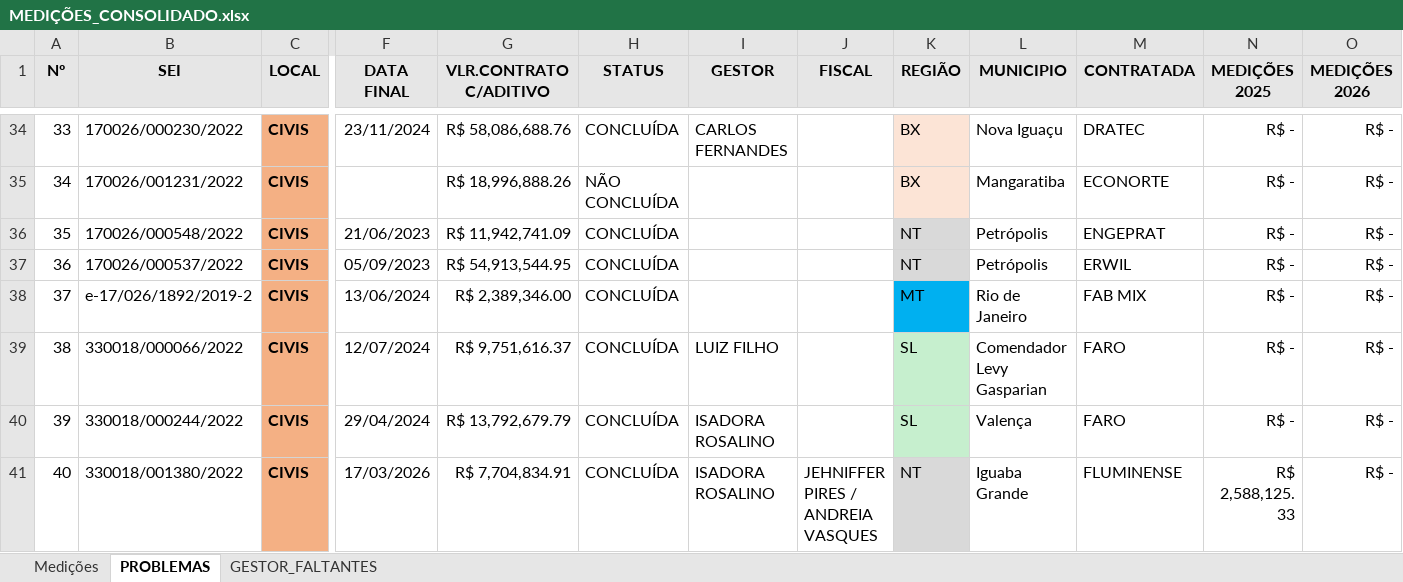
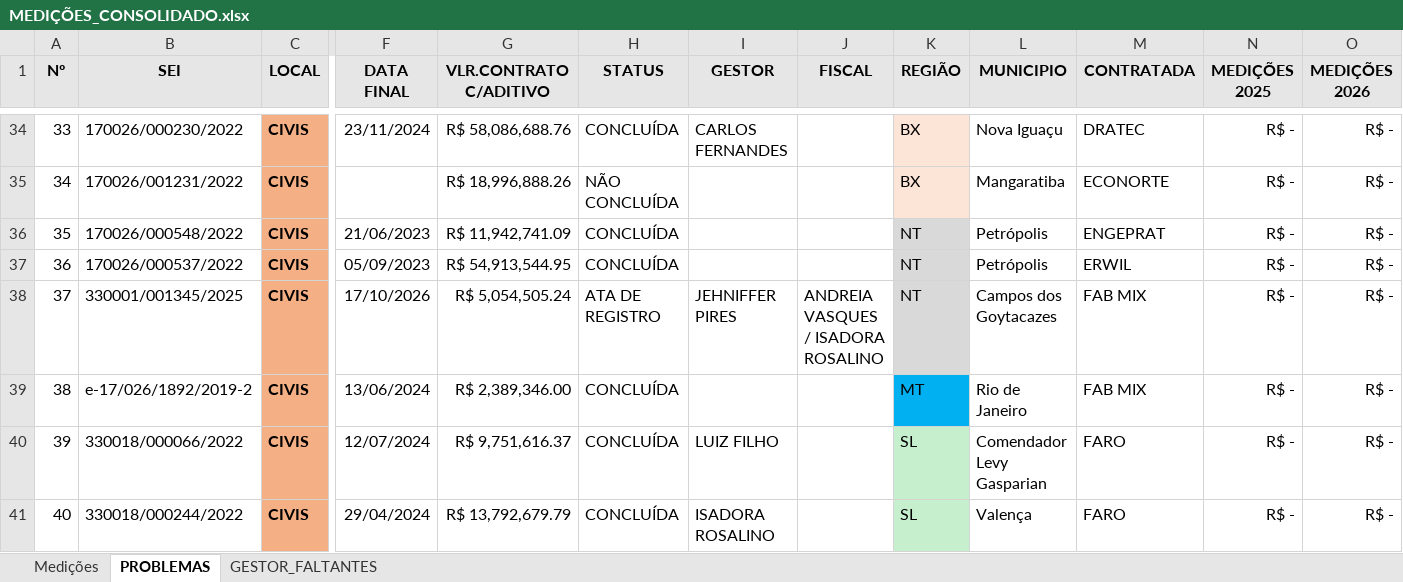
Before and after one commit to flavioalmeidamatos/MEDICOES, an Excel workbook: MEDIÇÕES_CONSOLIDADO.xlsx, sheet PROBLEMAS, drawn as a sheet; only a part is shown, gaps mark what is left out; the shorter side is filled out with more unchanged rows; values as stored, in another font and other column widths than the file's, no borders; addresses are those after the commit; rows hold the shown columns only; the diff names each change by its address in the sheet, - before the commit and + after, or states it on an @@ line.

Commit message:
Atualiza a planilha de medições analíticas ANALITICA.xlsx.

```diff
--- a/MEDIÇÕES_CONSOLIDADO.xlsx (sheet PROBLEMAS)
+++ b/MEDIÇÕES_CONSOLIDADO.xlsx (sheet PROBLEMAS)
+row 38: 37 | 330001/001345/2025 | CIVIS | 17/10/2026 | R$ 5,054,505.24 | ATA DE REGISTRO | JEHNIFFER PIRES | ANDREIA VASQUES / ISADORA ROSALINO | NT | Campos dos Goytacazes | FAB MIX | R$ - | R$ -
@@ column A (Nº) renumbered from row 39 down @@
```
Also changed, not shown: ANALITICA.xlsx, 1 other file.
